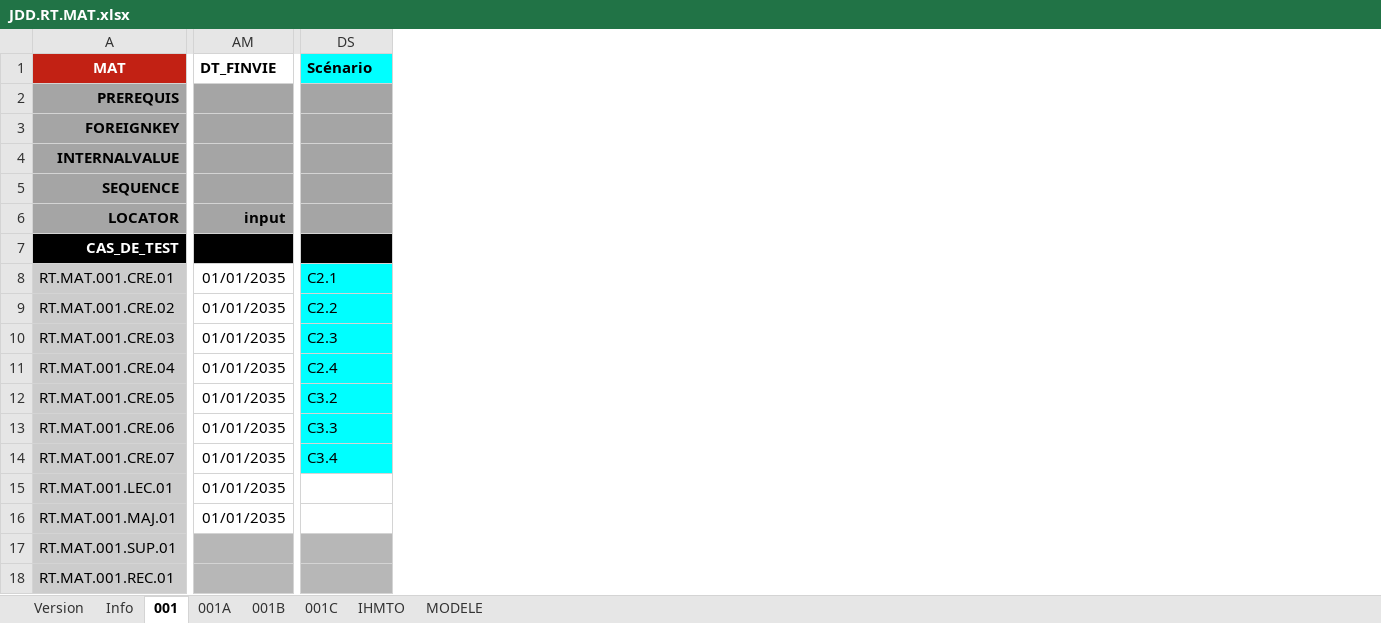
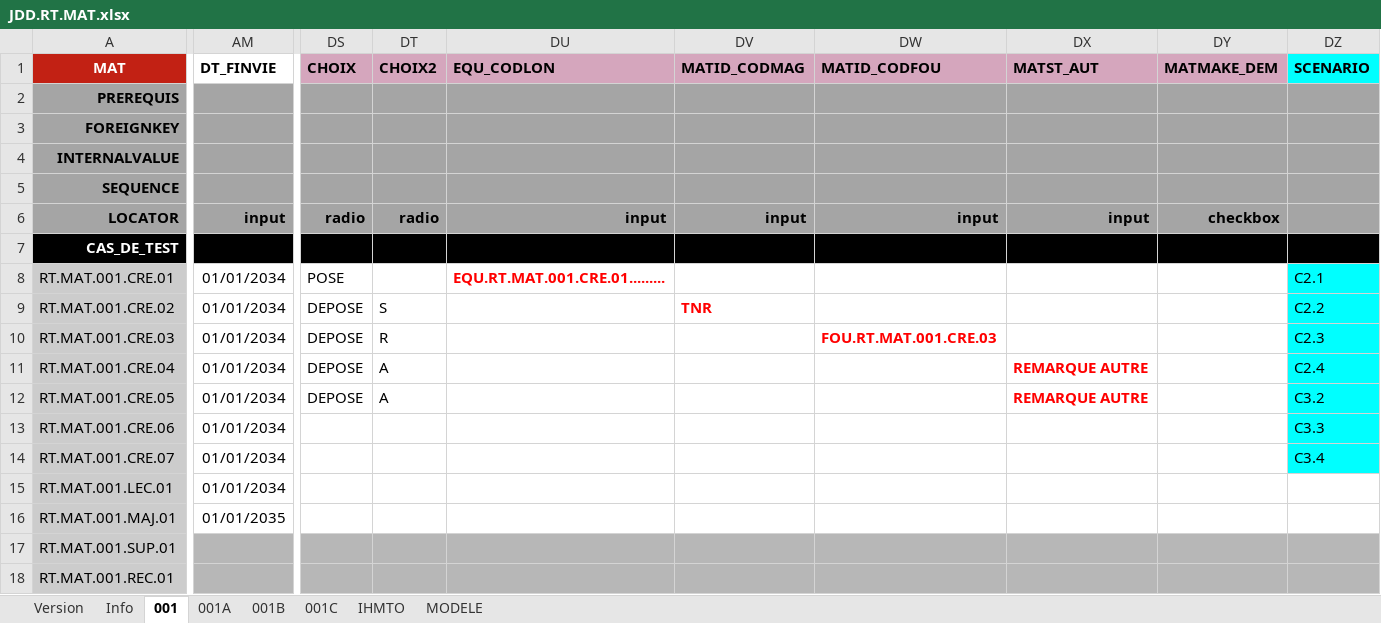
Before and after one commit to jmLafarge/MAINTA_TNR, an Excel workbook: TNR_JDD/JDD.RT.MAT.xlsx, sheet 001, drawn as a sheet; only a part is shown, gaps mark what is left out; values as stored, in another font and other column widths than the file's, no borders; charts and pictures not drawn; addresses are those after the commit; the diff covers the shown part only; the diff names each change by its address in the sheet, - before the commit and + after, or states it on an @@ line.

```diff
--- a/TNR_JDD/JDD.RT.MAT.xlsx (sheet 001)
+++ b/TNR_JDD/JDD.RT.MAT.xlsx (sheet 001)
+column DS (CHOIX), rows 6-12: radio |  | POSE | DEPOSE | DEPOSE | DEPOSE | DEPOSE
+column DT (CHOIX2), rows 6-12: radio |  |  | S | R | A | A
+column DU (EQU_CODLON), rows 6-8: input |  | EQU.RT.MAT.001.CRE.01.........
+column DV (MATID_CODMAG), rows 6-9: input |  |  | TNR
+column DW (MATID_CODFOU), rows 6-10: input |  |  |  | FOU.RT.MAT.001.CRE.03
+column DX (MATST_AUT), rows 6-12: input |  |  |  |  | REMARQUE AUTRE | REMARQUE AUTRE
+column DY (MATMAKE_DEM), row 6: checkbox
-DZ1: Scénario
+DZ1: SCENARIO
-AM8:AM15 (DT_FINVIE): 01/01/2035
+AM8:AM15 (DT_FINVIE): 01/01/2034
```
Also changed, not shown: 26 edited cells elsewhere in this sheet, sheet IHMTO, TNR/_TNRSequencer.xlsx, TNR_JDD/JDD lisez moi.xlsx, 16 other files.
